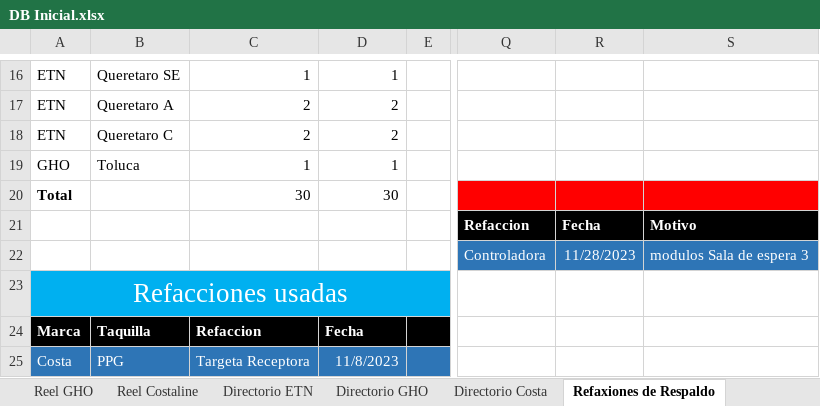
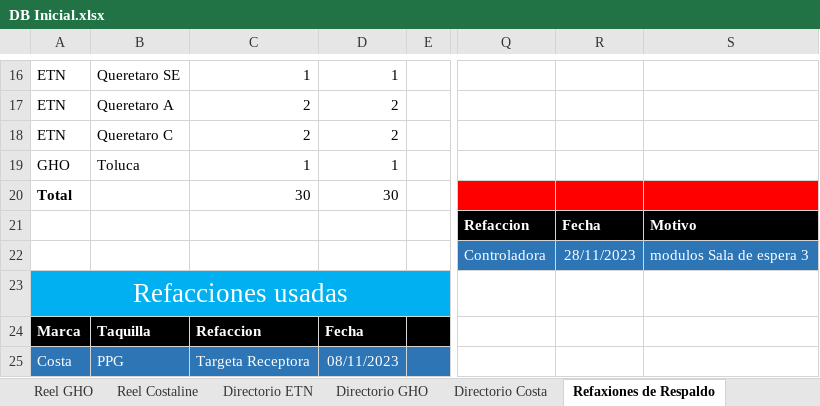
Before and after one commit to JasubiPL/digital-signage-controller, an Excel workbook: Server/src/db/DB Inicial.xlsx, sheet Refaxiones de Respaldo, drawn as a sheet; only a part is shown, gaps mark what is left out; values as stored, in another font and other column widths than the file's, no borders; table styles not drawn; the diff names each change by its address in the sheet, - before the commit and + after, or states it on an @@ line.

```diff
--- a/Server/src/db/DB Inicial.xlsx (sheet Refaxiones de Respaldo)
+++ b/Server/src/db/DB Inicial.xlsx (sheet Refaxiones de Respaldo)
-R22: 11/28/2023
+R22: 28/11/2023
-D25: 11/8/2023
+D25: 08/11/2023
```
Also changed, not shown: sheet DB_ETN, charts or pictures, 5 other files.
